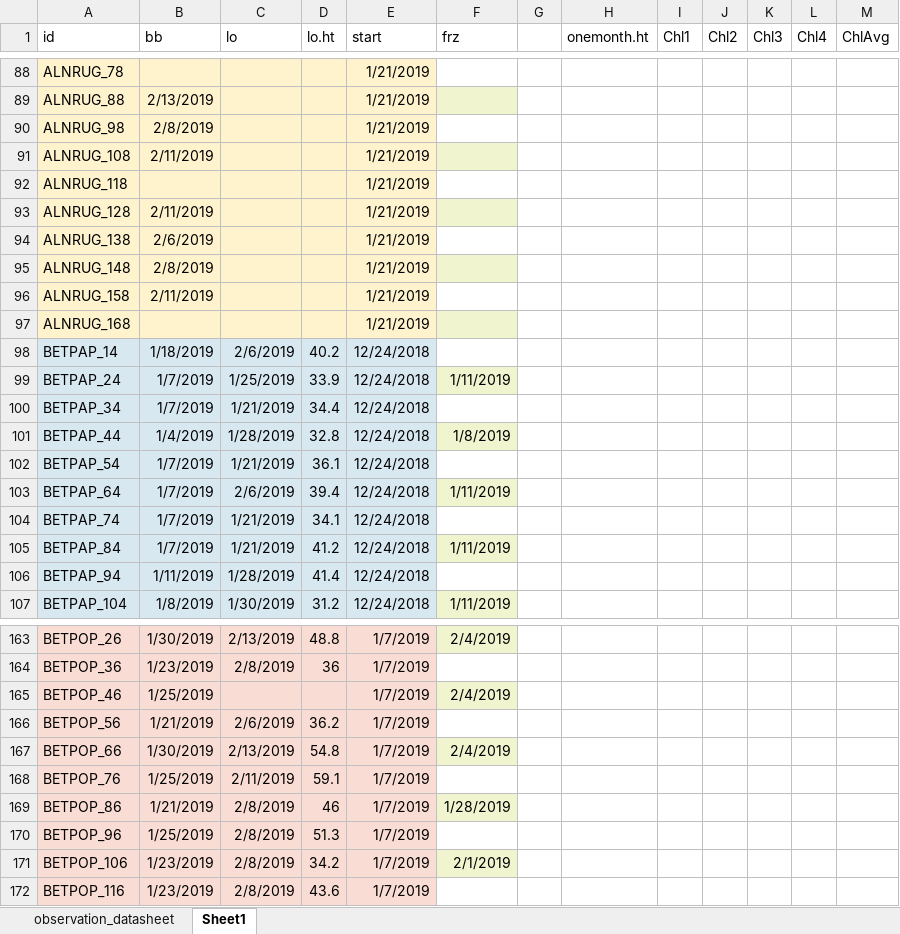
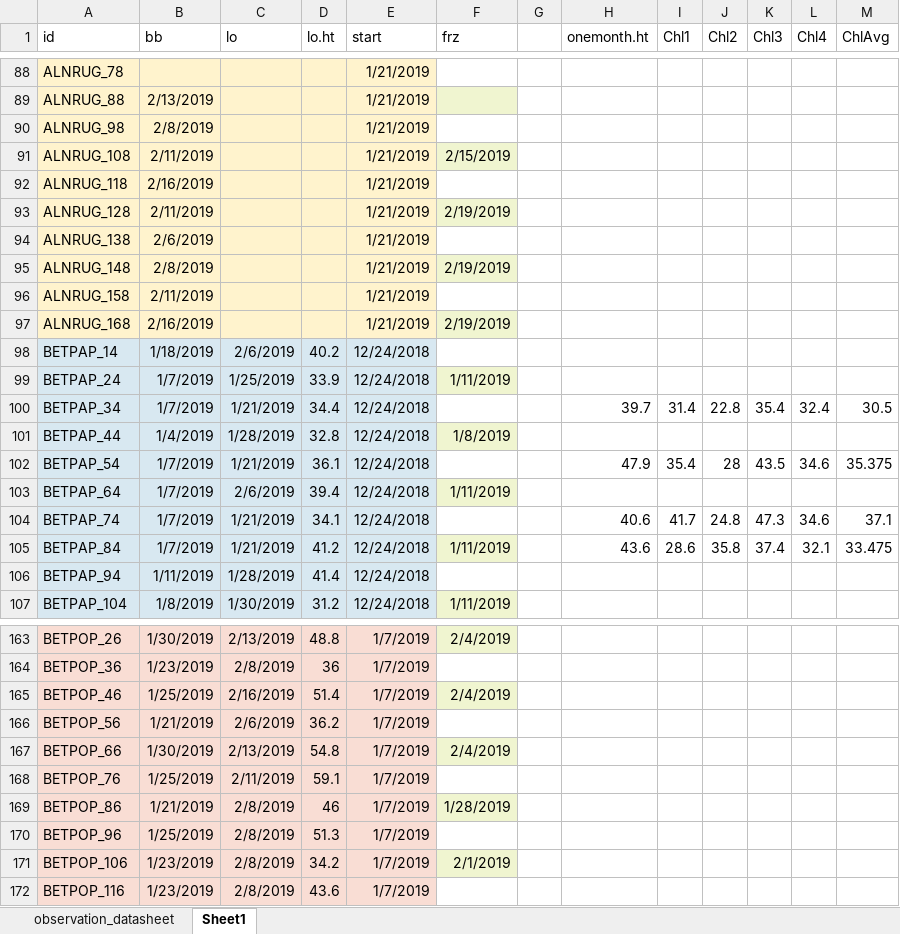
Before and after one commit to cchambe12/chillfreeze, an Excel workbook: data/observation_datasheet.xlsx, sheet Sheet1, drawn as a sheet; only a part is shown, gaps mark what is left out; values as stored, in another font and other column widths than the file's, no borders; the diff covers the shown part only; the diff names each change by its address in the sheet, - before the commit and + after, or states it on an @@ line.

Commit message:
updates to data

```diff
--- a/data/observation_datasheet.xlsx (sheet Sheet1)
+++ b/data/observation_datasheet.xlsx (sheet Sheet1)
-F91 (frz): (empty)
+F91 (frz): 2/15/2019
-B92 (bb): (empty)
+B92 (bb): 2/16/2019
-F93 (frz): (empty)
+F93 (frz): 2/19/2019
-F95 (frz): (empty)
+F95 (frz): 2/19/2019
-B97 (bb): (empty)
+B97 (bb): 2/16/2019
-F97 (frz): (empty)
+F97 (frz): 2/19/2019
-H100 (onemonth.ht): (empty)
+H100 (onemonth.ht): 39.7
-I100 (Chl1): (empty)
+I100 (Chl1): 31.4
-J100 (Chl2): (empty)
+J100 (Chl2): 22.8
-K100 (Chl3): (empty)
+K100 (Chl3): 35.4
-L100 (Chl4): (empty)
+L100 (Chl4): 32.4
-M100 (ChlAvg): (empty)
+M100 (ChlAvg): 30.5
-H102 (onemonth.ht): (empty)
+H102 (onemonth.ht): 47.9
-I102 (Chl1): (empty)
+I102 (Chl1): 35.4
-J102 (Chl2): (empty)
+J102 (Chl2): 28
-K102 (Chl3): (empty)
+K102 (Chl3): 43.5
-L102 (Chl4): (empty)
+L102 (Chl4): 34.6
-M102 (ChlAvg): (empty)
+M102 (ChlAvg): 35.375
-H104 (onemonth.ht): (empty)
+H104 (onemonth.ht): 40.6
-I104 (Chl1): (empty)
+I104 (Chl1): 41.7
-J104 (Chl2): (empty)
+J104 (Chl2): 24.8
-K104 (Chl3): (empty)
+K104 (Chl3): 47.3
-L104 (Chl4): (empty)
+L104 (Chl4): 34.6
-M104 (ChlAvg): (empty)
+M104 (ChlAvg): 37.1
-H105 (onemonth.ht): (empty)
+H105 (onemonth.ht): 43.6
-I105 (Chl1): (empty)
+I105 (Chl1): 28.6
-J105 (Chl2): (empty)
+J105 (Chl2): 35.8
-K105 (Chl3): (empty)
+K105 (Chl3): 37.4
-L105 (Chl4): (empty)
+L105 (Chl4): 32.1
-M105 (ChlAvg): (empty)
+M105 (ChlAvg): 33.475
-C165 (lo): (empty)
+C165 (lo): 2/16/2019
-D165 (lo.ht): (empty)
+D165 (lo.ht): 51.4
```
Also changed, not shown: 211 edited cells elsewhere in this sheet, 2 other files.
